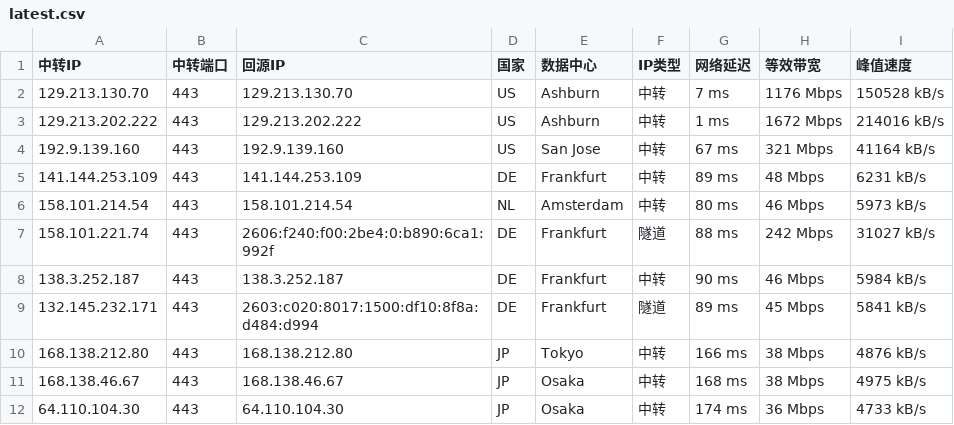
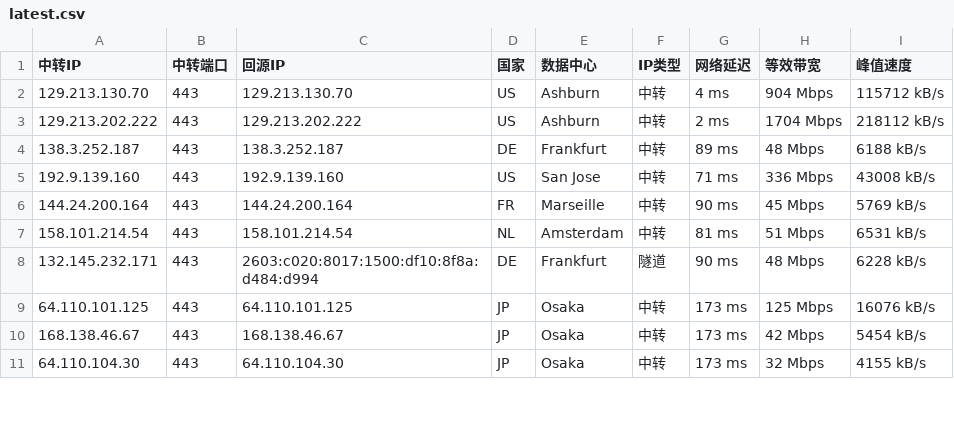
Before and after one commit to 520mmxx/CF-PROXYIP, a CSV file: latest.csv, drawn as a sheet; only a part is shown; the diff covers the shown part only.

```diff
--- a/latest.csv
+++ b/latest.csv
@@ -1,12 +1,11 @@
 中转IP,中转端口,回源IP,国家,数据中心,IP类型,网络延迟,等效带宽,峰值速度
-129.213.130.70,443,129.213.130.70,US,Ashburn,中转,7 ms,1176 Mbps,150528 kB/s
-129.213.202.222,443,129.213.202.222,US,Ashburn,中转,1 ms,1672 Mbps,214016 kB/s
-192.9.139.160,443,192.9.139.160,US,San Jose,中转,67 ms,321 Mbps,41164 kB/s
-141.144.253.109,443,141.144.253.109,DE,Frankfurt,中转,89 ms,48 Mbps,6231 kB/s
-158.101.214.54,443,158.101.214.54,NL,Amsterdam,中转,80 ms,46 Mbps,5973 kB/s
-158.101.221.74,443,2606:f240:f00:2be4:0:b890:6ca1:992f,DE,Frankfurt,隧道,88 ms,242 Mbps,31027 kB/s
-138.3.252.187,443,138.3.252.187,DE,Frankfurt,中转,90 ms,46 Mbps,5984 kB/s
-132.145.232.171,443,2603:c020:8017:1500:df10:8f8a:d484:d994,DE,Frankfurt,隧道,89 ms,45 Mbps,5841 kB/s
-168.138.212.80,443,168.138.212.80,JP,Tokyo,中转,166 ms,38 Mbps,4876 kB/s
-168.138.46.67,443,168.138.46.67,JP,Osaka,中转,168 ms,38 Mbps,4975 kB/s
-64.110.104.30,443,64.110.104.30,JP,Osaka,中转,174 ms,36 Mbps,4733 kB/s
+129.213.130.70,443,129.213.130.70,US,Ashburn,中转,4 ms,904 Mbps,115712 kB/s
+129.213.202.222,443,129.213.202.222,US,Ashburn,中转,2 ms,1704 Mbps,218112 kB/s
+138.3.252.187,443,138.3.252.187,DE,Frankfurt,中转,89 ms,48 Mbps,6188 kB/s
+192.9.139.160,443,192.9.139.160,US,San Jose,中转,71 ms,336 Mbps,43008 kB/s
+144.24.200.164,443,144.24.200.164,FR,Marseille,中转,90 ms,45 Mbps,5769 kB/s
+158.101.214.54,443,158.101.214.54,NL,Amsterdam,中转,81 ms,51 Mbps,6531 kB/s
+132.145.232.171,443,2603:c020:8017:1500:df10:8f8a:d484:d994,DE,Frankfurt,隧道,90 ms,48 Mbps,6228 kB/s
+64.110.101.125,443,64.110.101.125,JP,Osaka,中转,173 ms,125 Mbps,16076 kB/s
+168.138.46.67,443,168.138.46.67,JP,Osaka,中转,173 ms,42 Mbps,5454 kB/s
+64.110.104.30,443,64.110.104.30,JP,Osaka,中转,173 ms,32 Mbps,4155 kB/s
```
Also changed, not shown: 4 added rows, 1 removed row and 15 edited cells elsewhere in this file.
